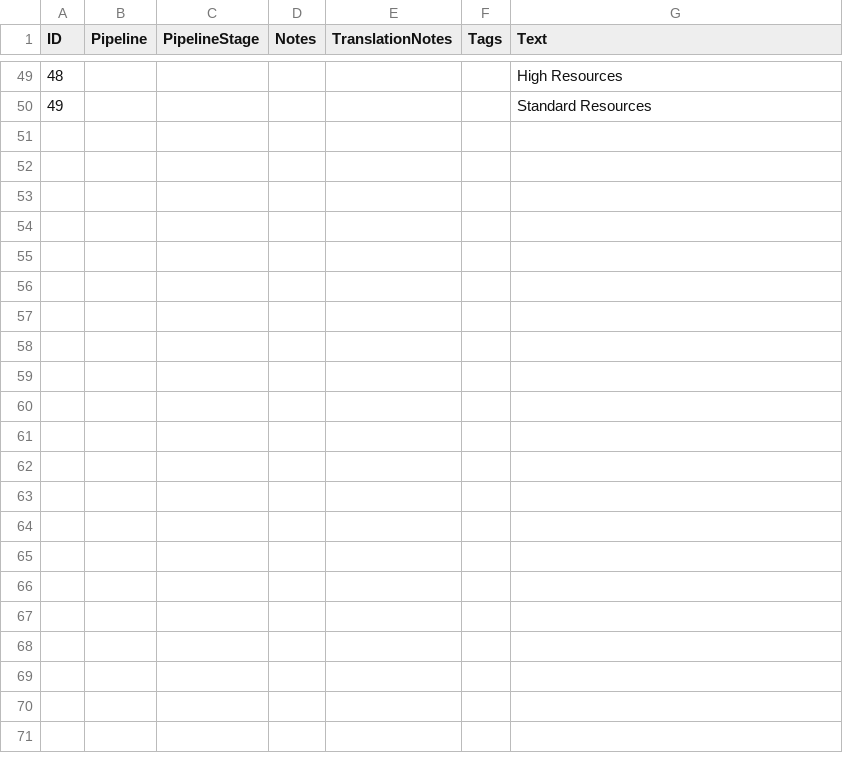
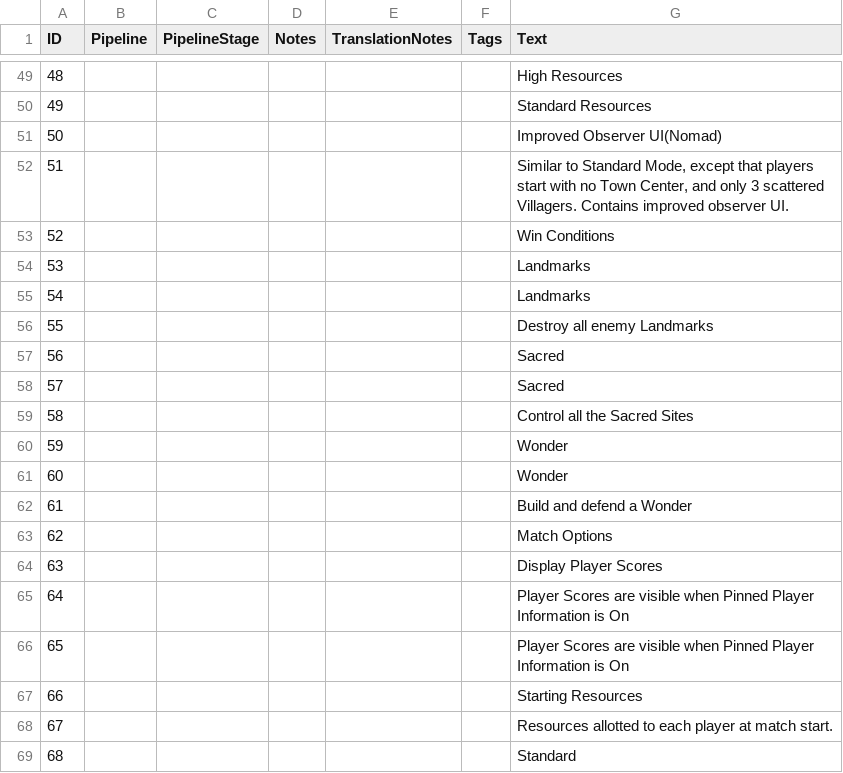
Before and after one commit to kuschAoe/AoE4_ObserverUI, a CSV file: assets/locdb/ObserverUI_en.csv, drawn as a sheet; only a part is shown, gaps mark what is left out; the diff covers the shown part only; the diff names each change by its address in the sheet, - before the commit and + after, or states it on an @@ line.

```diff
--- a/assets/locdb/ObserverUI_en.csv
+++ b/assets/locdb/ObserverUI_en.csv
+row 51: 50 |  |  |  |  |  | Improved Observer UI(Nomad)
+row 52: 51 |  |  |  |  |  | Similar to Standard Mode, except that players start with no Town Center, and only 3 scattered Villagers. Contains improved observer UI.
+row 53: 52 |  |  |  |  |  | Win Conditions
+row 54: 53 |  |  |  |  |  | Landmarks
+row 55: 54 |  |  |  |  |  | Landmarks
+row 56: 55 |  |  |  |  |  | Destroy all enemy Landmarks
+row 57: 56 |  |  |  |  |  | Sacred
+row 58: 57 |  |  |  |  |  | Sacred
+row 59: 58 |  |  |  |  |  | Control all the Sacred Sites
+row 60: 59 |  |  |  |  |  | Wonder
+row 61: 60 |  |  |  |  |  | Wonder
+row 62: 61 |  |  |  |  |  | Build and defend a Wonder
+row 63: 62 |  |  |  |  |  | Match Options
+row 64: 63 |  |  |  |  |  | Display Player Scores
+row 65: 64 |  |  |  |  |  | Player Scores are visible when Pinned Player Information is On
+row 66: 65 |  |  |  |  |  | Player Scores are visible when Pinned Player Information is On
+row 67: 66 |  |  |  |  |  | Starting Resources
+row 68: 67 |  |  |  |  |  | Resources allotted to each player at match start.
+row 69: 68 |  |  |  |  |  | Standard
```
Also changed, not shown: 28 added rows and 1 edited cell elsewhere in this file, 10 other files.
